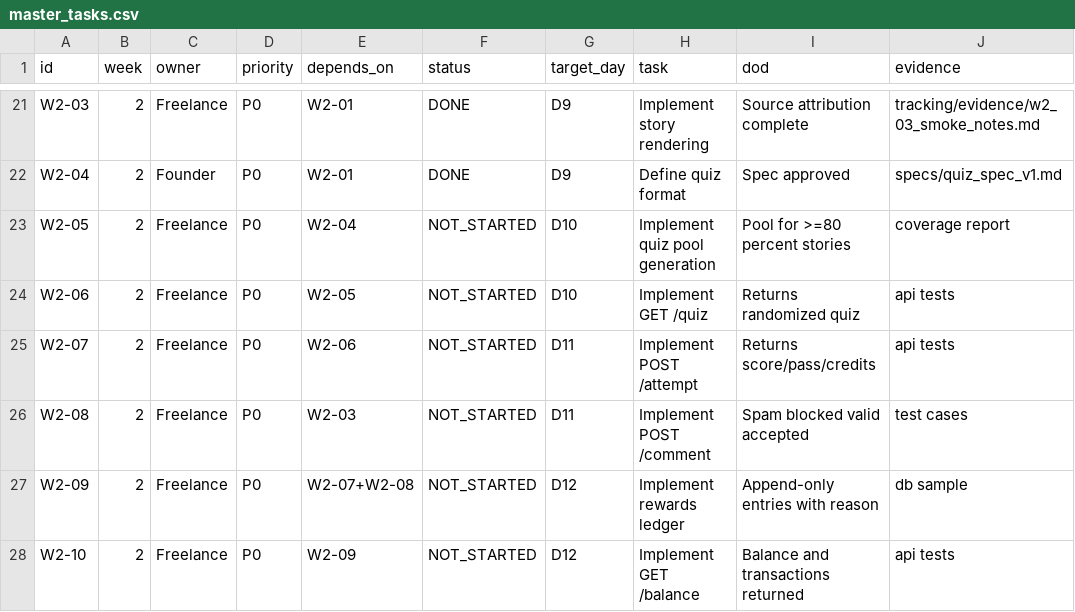
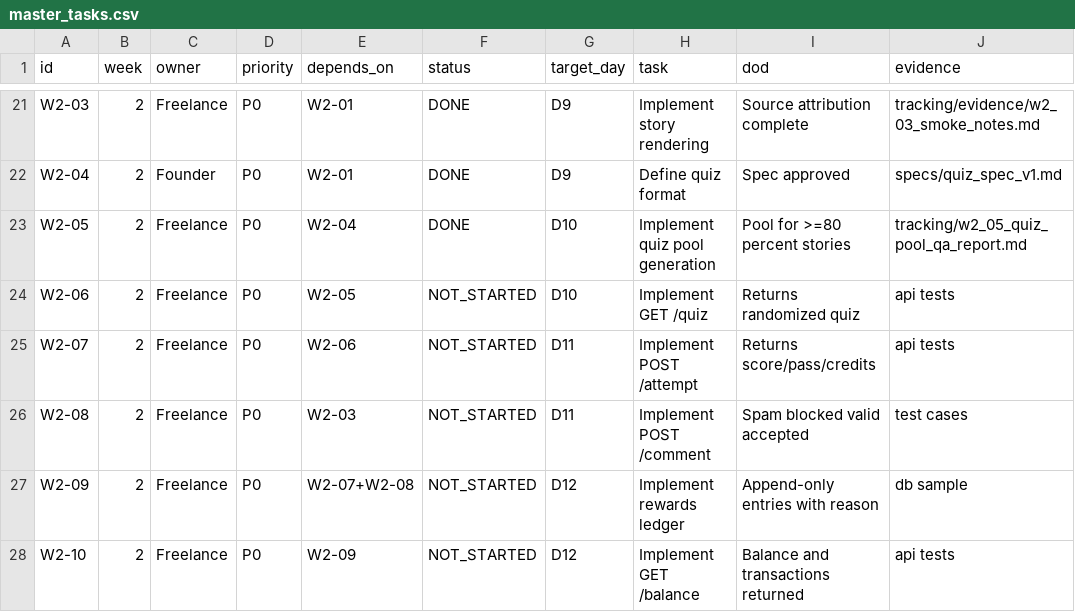
Before and after one commit to PolPol45/polinews, a CSV file: docs/mvp_offchain/tracking/master_tasks.csv, drawn as a sheet; only a part is shown, gaps mark what is left out.

Commit message:
feat: implement W2-05 quiz pool generator and close tracking

```diff
--- a/docs/mvp_offchain/tracking/master_tasks.csv
+++ b/docs/mvp_offchain/tracking/master_tasks.csv
@@ -22,3 +22,3 @@ W2-03,2,Freelance,P0,W2-01,DONE,D9,Implement story rendering,Source attribution
 W2-04,2,Founder,P0,W2-01,DONE,D9,Define quiz format,Spec approved,specs/quiz_spec_v1.md
-W2-05,2,Freelance,P0,W2-04,NOT_STARTED,D10,Implement quiz pool generation,Pool for >=80 percent stories,coverage report
+W2-05,2,Freelance,P0,W2-04,DONE,D10,Implement quiz pool generation,Pool for >=80 percent stories,tracking/w2_05_quiz_pool_qa_report.md
 W2-06,2,Freelance,P0,W2-05,NOT_STARTED,D10,Implement GET /quiz,Returns randomized quiz,api tests
```
Also changed, not shown: 11 other files.
